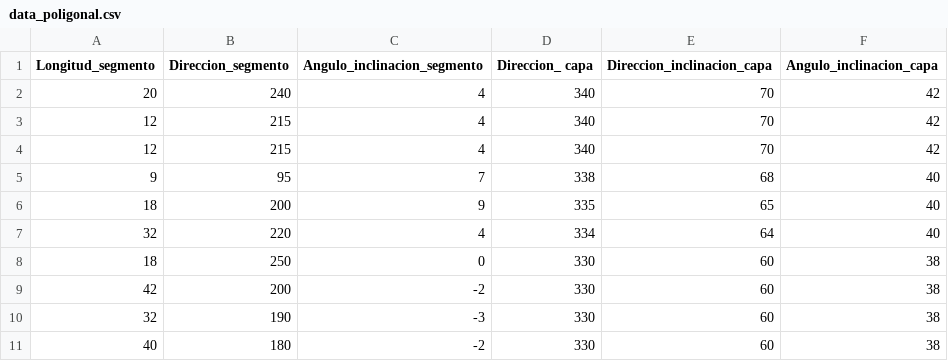
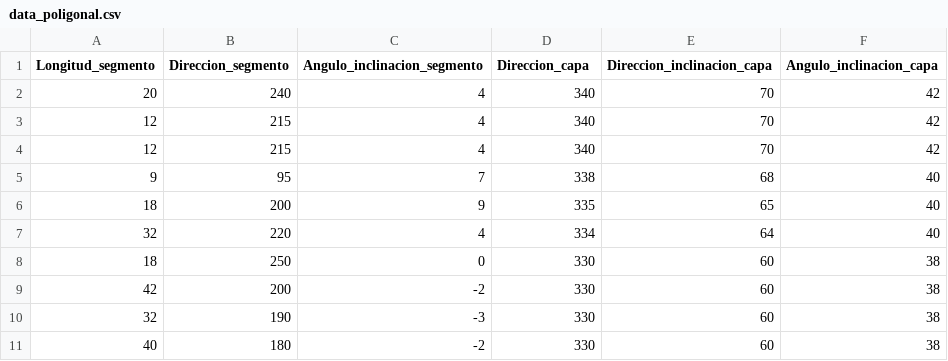
Before and after one commit to shairethomg/Herramientas-computacionales-para-las-geociencias, a CSV file: poligonal/data_poligonal.csv, drawn as a sheet.

Commit message:
Update data_poligonal.csv

```diff
--- a/poligonal/data_poligonal.csv
+++ b/poligonal/data_poligonal.csv
@@ -1,2 +1,2 @@
-Longitud_segmento;Direccion_segmento;Angulo_inclinacion_segmento;Direccion_ capa;Direccion_inclinacion_capa;Angulo_inclinacion_capa
+Longitud_segmento;Direccion_segmento;Angulo_inclinacion_segmento;Direccion_capa;Direccion_inclinacion_capa;Angulo_inclinacion_capa
 20;240;4;340;70;42
```
